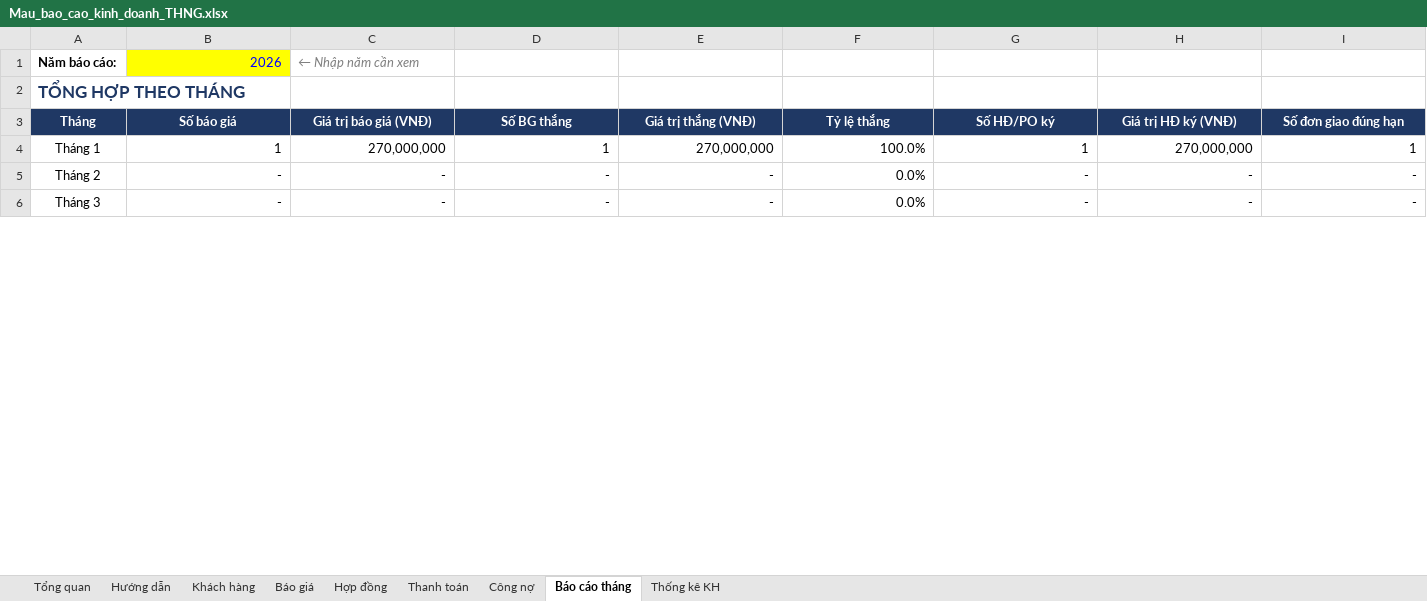
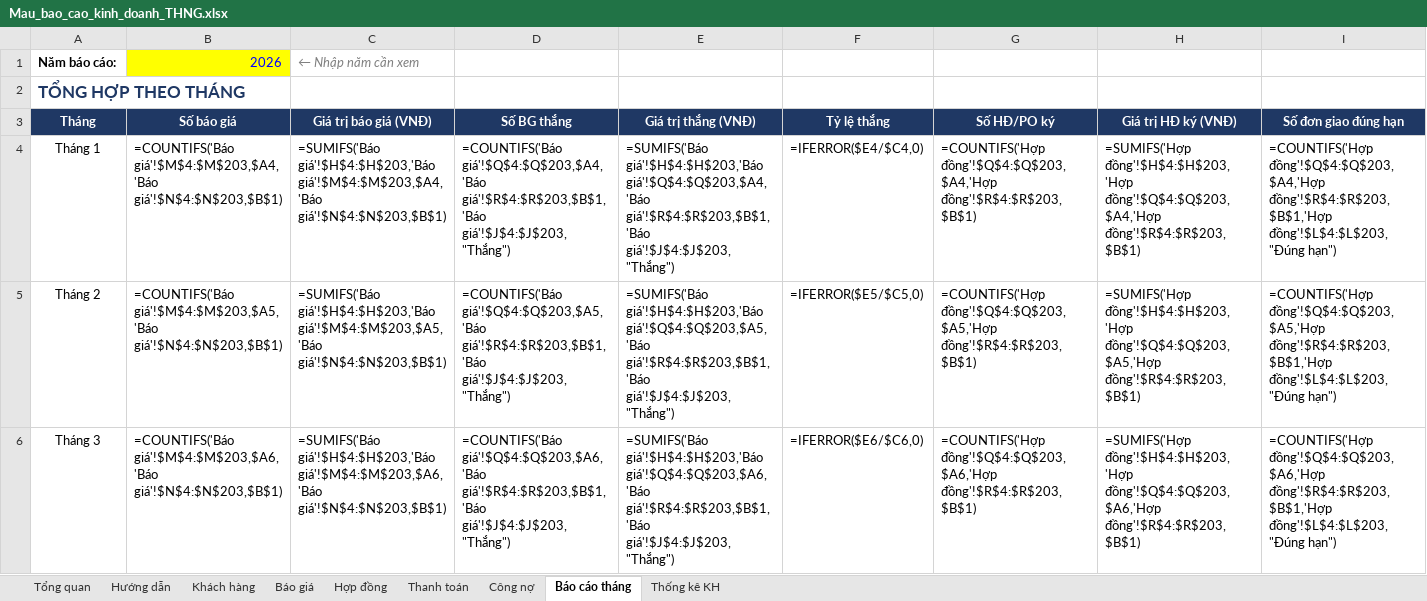
Before and after one commit to linh-eng/AI-WebApp, an Excel workbook: docs/templates/Mau_bao_cao_kinh_doanh_THNG.xlsx, sheet Báo cáo tháng, drawn as a sheet; only a part is shown; values as stored, in another font and other column widths than the file's, no borders; formulas without a stored value are shown as written; the diff covers the shown part only; the diff names each change by its address in the sheet, - before the commit and + after, or states it on an @@ line.

```diff
--- a/docs/templates/Mau_bao_cao_kinh_doanh_THNG.xlsx (sheet Báo cáo tháng)
+++ b/docs/templates/Mau_bao_cao_kinh_doanh_THNG.xlsx (sheet Báo cáo tháng)
-B4 (Số báo giá): 1
+B4 (Số báo giá): =COUNTIFS('Báo giá'!$M$4:$M$203,$A4,'Báo giá'!$N$4:$N$203,$B$1)
-C4 (Giá trị báo giá (VNĐ)): 270,000,000
+C4 (Giá trị báo giá (VNĐ)): =SUMIFS('Báo giá'!$H$4:$H$203,'Báo giá'!$M$4:$M$203,$A4,'Báo giá'!$N$4:$N$203,$B$1)
-D4 (Số BG thắng): 1
+D4 (Số BG thắng): =COUNTIFS('Báo giá'!$Q$4:$Q$203,$A4,'Báo giá'!$R$4:$R$203,$B$1,'Báo giá'!$J$4:$J$203,"Thắng")
-E4 (Giá trị thắng (VNĐ)): 270,000,000
+E4 (Giá trị thắng (VNĐ)): =SUMIFS('Báo giá'!$H$4:$H$203,'Báo giá'!$Q$4:$Q$203,$A4,'Báo giá'!$R$4:$R$203,$B$1,'Báo giá'!$J$4:$J$203,"Thắng")
-F4 (Tỷ lệ thắng): 100.0%
+F4 (Tỷ lệ thắng): =IFERROR($E4/$C4,0)
-G4 (Số HĐ/PO ký): 1
+G4 (Số HĐ/PO ký): =COUNTIFS('Hợp đồng'!$Q$4:$Q$203,$A4,'Hợp đồng'!$R$4:$R$203,$B$1)
-H4 (Giá trị HĐ ký (VNĐ)): 270,000,000
+H4 (Giá trị HĐ ký (VNĐ)): =SUMIFS('Hợp đồng'!$H$4:$H$203,'Hợp đồng'!$Q$4:$Q$203,$A4,'Hợp đồng'!$R$4:$R$203,$B$1)
-I4 (Số đơn giao đúng hạn): 1
+I4 (Số đơn giao đúng hạn): =COUNTIFS('Hợp đồng'!$Q$4:$Q$203,$A4,'Hợp đồng'!$R$4:$R$203,$B$1,'Hợp đồng'!$L$4:$L$203,"Đúng hạn")
-B5 (Số báo giá): -
+B5 (Số báo giá): =COUNTIFS('Báo giá'!$M$4:$M$203,$A5,'Báo giá'!$N$4:$N$203,$B$1)
-C5 (Giá trị báo giá (VNĐ)): -
+C5 (Giá trị báo giá (VNĐ)): =SUMIFS('Báo giá'!$H$4:$H$203,'Báo giá'!$M$4:$M$203,$A5,'Báo giá'!$N$4:$N$203,$B$1)
-D5 (Số BG thắng): -
+D5 (Số BG thắng): =COUNTIFS('Báo giá'!$Q$4:$Q$203,$A5,'Báo giá'!$R$4:$R$203,$B$1,'Báo giá'!$J$4:$J$203,"Thắng")
-E5 (Giá trị thắng (VNĐ)): -
+E5 (Giá trị thắng (VNĐ)): =SUMIFS('Báo giá'!$H$4:$H$203,'Báo giá'!$Q$4:$Q$203,$A5,'Báo giá'!$R$4:$R$203,$B$1,'Báo giá'!$J$4:$J$203,"Thắng")
-F5 (Tỷ lệ thắng): 0.0%
+F5 (Tỷ lệ thắng): =IFERROR($E5/$C5,0)
-G5 (Số HĐ/PO ký): -
+G5 (Số HĐ/PO ký): =COUNTIFS('Hợp đồng'!$Q$4:$Q$203,$A5,'Hợp đồng'!$R$4:$R$203,$B$1)
-H5 (Giá trị HĐ ký (VNĐ)): -
+H5 (Giá trị HĐ ký (VNĐ)): =SUMIFS('Hợp đồng'!$H$4:$H$203,'Hợp đồng'!$Q$4:$Q$203,$A5,'Hợp đồng'!$R$4:$R$203,$B$1)
-I5 (Số đơn giao đúng hạn): -
+I5 (Số đơn giao đúng hạn): =COUNTIFS('Hợp đồng'!$Q$4:$Q$203,$A5,'Hợp đồng'!$R$4:$R$203,$B$1,'Hợp đồng'!$L$4:$L$203,"Đúng hạn")
-B6 (Số báo giá): -
+B6 (Số báo giá): =COUNTIFS('Báo giá'!$M$4:$M$203,$A6,'Báo giá'!$N$4:$N$203,$B$1)
-C6 (Giá trị báo giá (VNĐ)): -
+C6 (Giá trị báo giá (VNĐ)): =SUMIFS('Báo giá'!$H$4:$H$203,'Báo giá'!$M$4:$M$203,$A6,'Báo giá'!$N$4:$N$203,$B$1)
-D6 (Số BG thắng): -
+D6 (Số BG thắng): =COUNTIFS('Báo giá'!$Q$4:$Q$203,$A6,'Báo giá'!$R$4:$R$203,$B$1,'Báo giá'!$J$4:$J$203,"Thắng")
-E6 (Giá trị thắng (VNĐ)): -
+E6 (Giá trị thắng (VNĐ)): =SUMIFS('Báo giá'!$H$4:$H$203,'Báo giá'!$Q$4:$Q$203,$A6,'Báo giá'!$R$4:$R$203,$B$1,'Báo giá'!$J$4:$J$203,"Thắng")
-F6 (Tỷ lệ thắng): 0.0%
+F6 (Tỷ lệ thắng): =IFERROR($E6/$C6,0)
-G6 (Số HĐ/PO ký): -
+G6 (Số HĐ/PO ký): =COUNTIFS('Hợp đồng'!$Q$4:$Q$203,$A6,'Hợp đồng'!$R$4:$R$203,$B$1)
-H6 (Giá trị HĐ ký (VNĐ)): -
+H6 (Giá trị HĐ ký (VNĐ)): =SUMIFS('Hợp đồng'!$H$4:$H$203,'Hợp đồng'!$Q$4:$Q$203,$A6,'Hợp đồng'!$R$4:$R$203,$B$1)
-I6 (Số đơn giao đúng hạn): -
+I6 (Số đơn giao đúng hạn): =COUNTIFS('Hợp đồng'!$Q$4:$Q$203,$A6,'Hợp đồng'!$R$4:$R$203,$B$1,'Hợp đồng'!$L$4:$L$203,"Đúng hạn")
```
Also changed, not shown: 106 edited cells elsewhere in this sheet, sheet Hợp đồng, sheet Công nợ, sheet Báo giá, sheet Thanh toán, sheet Thống kê KH, sheet Tổng quan, 1 more sheet, charts or pictures, 10 other files.
